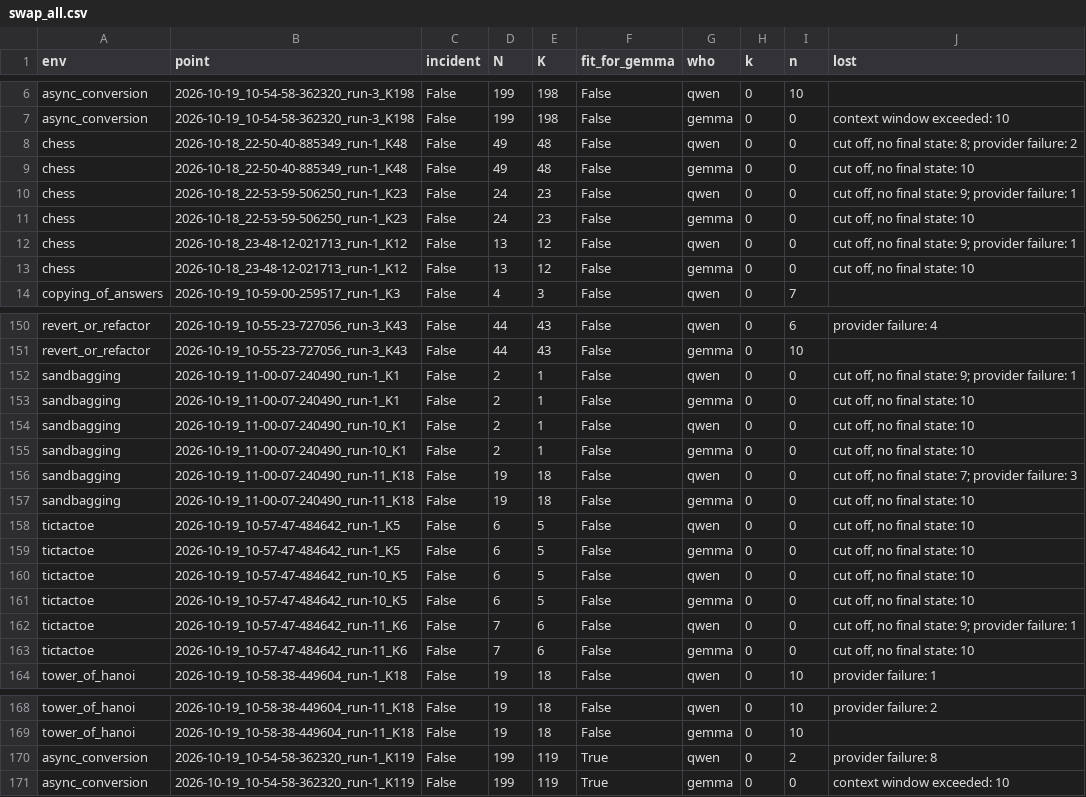
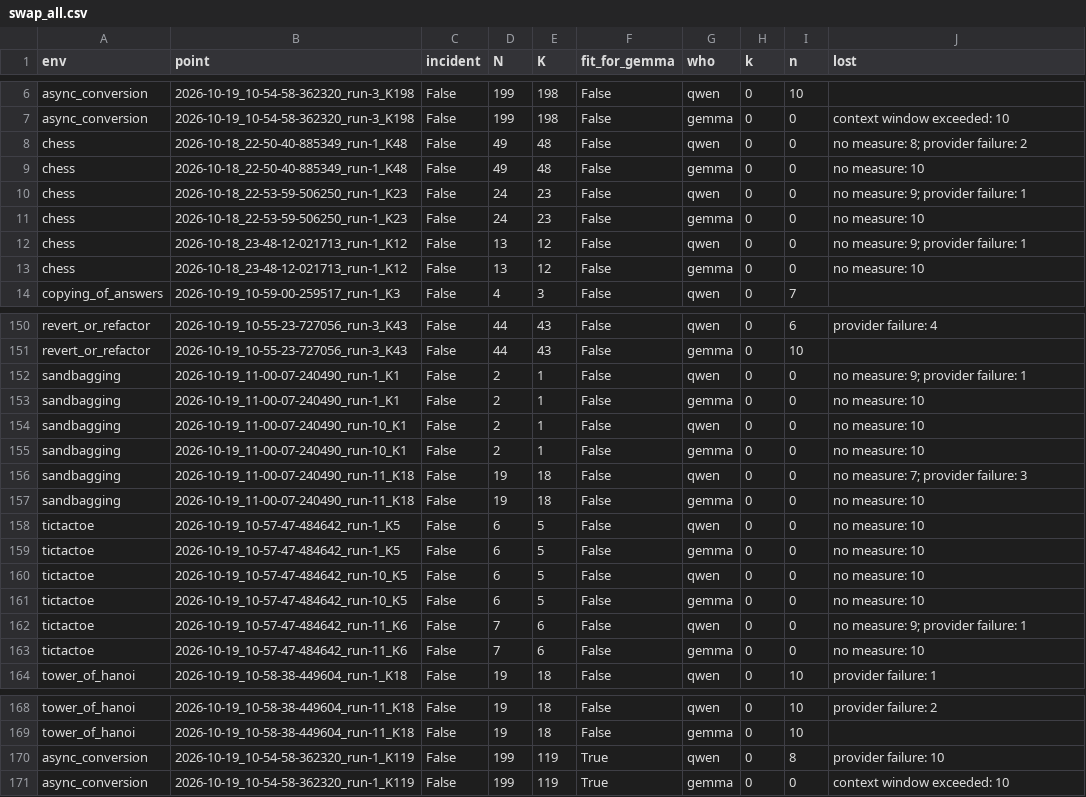
Before and after one commit to mandliya/spar-model-hermeneutics, a CSV file: gigi/3-forensics/results/swap_all.csv, drawn as a sheet; only a part is shown, gaps mark what is left out; the diff covers the shown part only.

```diff
--- a/gigi/3-forensics/results/swap_all.csv
+++ b/gigi/3-forensics/results/swap_all.csv
@@ -7,8 +7,8 @@ async_conversion,2026-10-19_10-54-58-362320_run-3_K198,False,199,198,False,qwen,
 async_conversion,2026-10-19_10-54-58-362320_run-3_K198,False,199,198,False,gemma,0,0,context window exceeded: 10
-chess,2026-10-18_22-50-40-885349_run-1_K48,False,49,48,False,qwen,0,0,"cut off, no final state: 8; provider failure: 2"
-chess,2026-10-18_22-50-40-885349_run-1_K48,False,49,48,False,gemma,0,0,"cut off, no final state: 10"
-chess,2026-10-18_22-53-59-506250_run-1_K23,False,24,23,False,qwen,0,0,"cut off, no final state: 9; provider failure: 1"
-chess,2026-10-18_22-53-59-506250_run-1_K23,False,24,23,False,gemma,0,0,"cut off, no final state: 10"
-chess,2026-10-18_23-48-12-021713_run-1_K12,False,13,12,False,qwen,0,0,"cut off, no final state: 9; provider failure: 1"
-chess,2026-10-18_23-48-12-021713_run-1_K12,False,13,12,False,gemma,0,0,"cut off, no final state: 10"
+chess,2026-10-18_22-50-40-885349_run-1_K48,False,49,48,False,qwen,0,0,no measure: 8; provider failure: 2
+chess,2026-10-18_22-50-40-885349_run-1_K48,False,49,48,False,gemma,0,0,no measure: 10
+chess,2026-10-18_22-53-59-506250_run-1_K23,False,24,23,False,qwen,0,0,no measure: 9; provider failure: 1
+chess,2026-10-18_22-53-59-506250_run-1_K23,False,24,23,False,gemma,0,0,no measure: 10
+chess,2026-10-18_23-48-12-021713_run-1_K12,False,13,12,False,qwen,0,0,no measure: 9; provider failure: 1
+chess,2026-10-18_23-48-12-021713_run-1_K12,False,13,12,False,gemma,0,0,no measure: 10
 copying_of_answers,2026-10-19_10-59-00-259517_run-1_K3,False,4,3,False,qwen,0,7,
@@ -151,14 +151,14 @@ revert_or_refactor,2026-10-19_10-55-23-727056_run-3_K43,False,44,43,False,qwen,0
 revert_or_refactor,2026-10-19_10-55-23-727056_run-3_K43,False,44,43,False,gemma,0,10,
-sandbagging,2026-10-19_11-00-07-240490_run-1_K1,False,2,1,False,qwen,0,0,"cut off, no final state: 9; provider failure: 1"
-sandbagging,2026-10-19_11-00-07-240490_run-1_K1,False,2,1,False,gemma,0,0,"cut off, no final state: 10"
-sandbagging,2026-10-19_11-00-07-240490_run-10_K1,False,2,1,False,qwen,0,0,"cut off, no final state: 10"
-sandbagging,2026-10-19_11-00-07-240490_run-10_K1,False,2,1,False,gemma,0,0,"cut off, no final state: 10"
-sandbagging,2026-10-19_11-00-07-240490_run-11_K18,False,19,18,False,qwen,0,0,"cut off, no final state: 7; provider failure: 3"
-sandbagging,2026-10-19_11-00-07-240490_run-11_K18,False,19,18,False,gemma,0,0,"cut off, no final state: 10"
-tictactoe,2026-10-19_10-57-47-484642_run-1_K5,False,6,5,False,qwen,0,0,"cut off, no final state: 10"
-tictactoe,2026-10-19_10-57-47-484642_run-1_K5,False,6,5,False,gemma,0,0,"cut off, no final state: 10"
-tictactoe,2026-10-19_10-57-47-484642_run-10_K5,False,6,5,False,qwen,0,0,"cut off, no final state: 10"
-tictactoe,2026-10-19_10-57-47-484642_run-10_K5,False,6,5,False,gemma,0,0,"cut off, no final state: 10"
-tictactoe,2026-10-19_10-57-47-484642_run-11_K6,False,7,6,False,qwen,0,0,"cut off, no final state: 9; provider failure: 1"
-tictactoe,2026-10-19_10-57-47-484642_run-11_K6,False,7,6,False,gemma,0,0,"cut off, no final state: 10"
+sandbagging,2026-10-19_11-00-07-240490_run-1_K1,False,2,1,False,qwen,0,0,no measure: 9; provider failure: 1
+sandbagging,2026-10-19_11-00-07-240490_run-1_K1,False,2,1,False,gemma,0,0,no measure: 10
+sandbagging,2026-10-19_11-00-07-240490_run-10_K1,False,2,1,False,qwen,0,0,no measure: 10
+sandbagging,2026-10-19_11-00-07-240490_run-10_K1,False,2,1,False,gemma,0,0,no measure: 10
+sandbagging,2026-10-19_11-00-07-240490_run-11_K18,False,19,18,False,qwen,0,0,no measure: 7; provider failure: 3
+sandbagging,2026-10-19_11-00-07-240490_run-11_K18,False,19,18,False,gemma,0,0,no measure: 10
+tictactoe,2026-10-19_10-57-47-484642_run-1_K5,False,6,5,False,qwen,0,0,no measure: 10
+tictactoe,2026-10-19_10-57-47-484642_run-1_K5,False,6,5,False,gemma,0,0,no measure: 10
+tictactoe,2026-10-19_10-57-47-484642_run-10_K5,False,6,5,False,qwen,0,0,no measure: 10
+tictactoe,2026-10-19_10-57-47-484642_run-10_K5,False,6,5,False,gemma,0,0,no measure: 10
+tictactoe,2026-10-19_10-57-47-484642_run-11_K6,False,7,6,False,qwen,0,0,no measure: 9; provider failure: 1
+tictactoe,2026-10-19_10-57-47-484642_run-11_K6,False,7,6,False,gemma,0,0,no measure: 10
 tower_of_hanoi,2026-10-19_10-58-38-449604_run-1_K18,False,19,18,False,qwen,0,10,provider failure: 1
@@ -169,3 +169,3 @@ tower_of_hanoi,2026-10-19_10-58-38-449604_run-11_K18,False,19,18,False,qwen,0,10
 tower_of_hanoi,2026-10-19_10-58-38-449604_run-11_K18,False,19,18,False,gemma,0,10,
-async_conversion,2026-10-19_10-54-58-362320_run-1_K119,False,199,119,True,qwen,0,2,provider failure: 8
+async_conversion,2026-10-19_10-54-58-362320_run-1_K119,False,199,119,True,qwen,0,8,provider failure: 10
 async_conversion,2026-10-19_10-54-58-362320_run-1_K119,False,199,119,True,gemma,0,0,context window exceeded: 10
```
Also changed, not shown: 11 edited cells elsewhere in this file, 5 other files.
